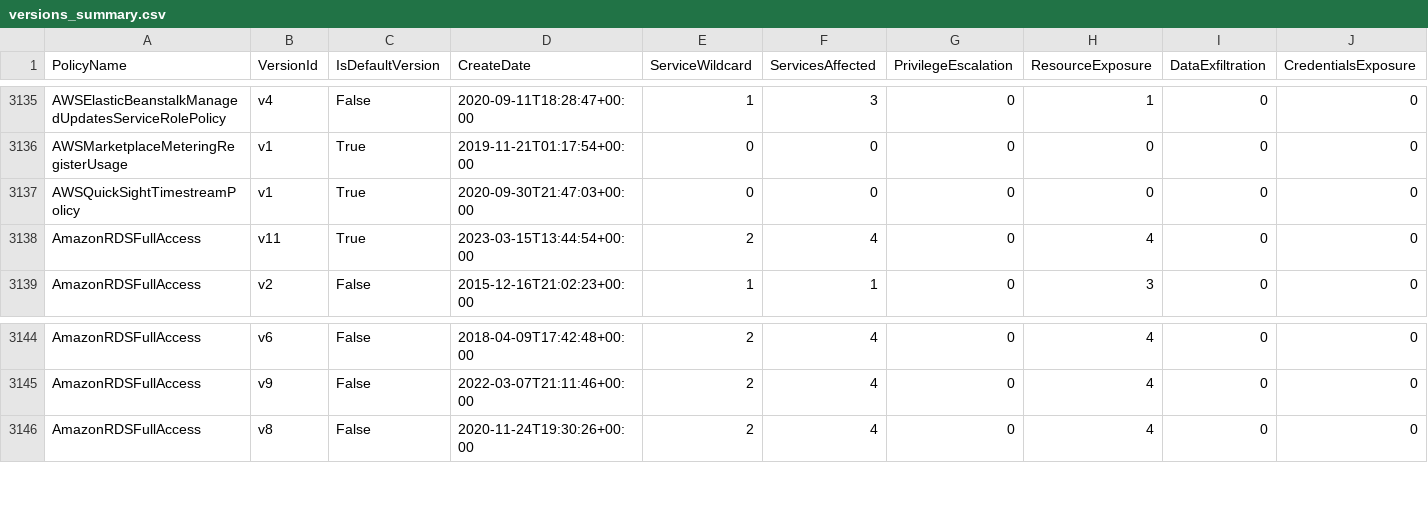
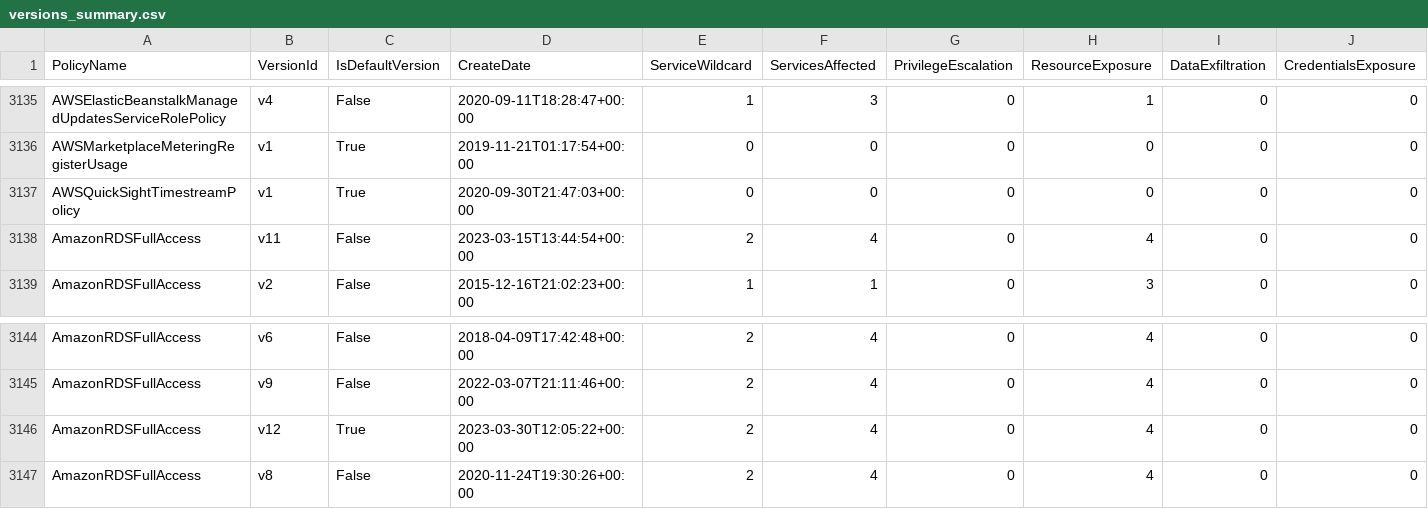
Before and after one commit to tenchi-security/camp, a CSV file: versions_summary.csv, drawn as a sheet; only a part is shown, gaps mark what is left out; rows hold the shown columns only; the diff names each change by its address in the sheet, - before the commit and + after, or states it on an @@ line.

```diff
--- a/versions_summary.csv
+++ b/versions_summary.csv
-C3138 (IsDefaultVersion): True
+C3138 (IsDefaultVersion): False
+row 3146: AmazonRDSFullAccess | v12 | True | 2023-03-30T12:05:22+00:00 | 2 | 4 | 0 | 4 | 0 | 0
```
Also changed, not shown: 5 other files.
